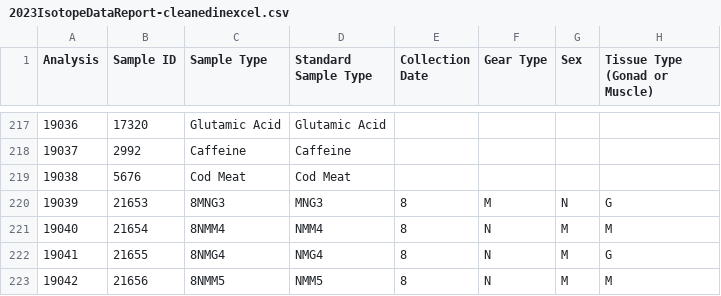
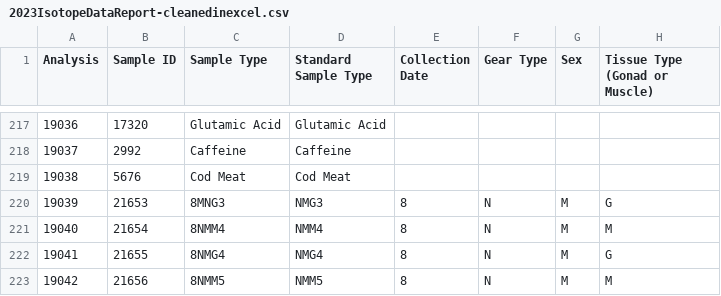
Before and after one commit to hurricane-island/scallop-stable-isotopes, a CSV file: data/2023IsotopeDataReport-cleanedinexcel.csv, drawn as a sheet; only a part is shown, gaps mark what is left out; the diff names each change by its address in the sheet, - before the commit and + after, or states it on an @@ line.

```diff
--- a/data/2023IsotopeDataReport-cleanedinexcel.csv
+++ b/data/2023IsotopeDataReport-cleanedinexcel.csv
-D220 (Standard Sample Type): MNG3
+D220 (Standard Sample Type): NMG3
-F220 (Gear Type): M
+F220 (Gear Type): N
-G220 (Sex): N
+G220 (Sex): M
```
Also changed, not shown: 26 other files.
